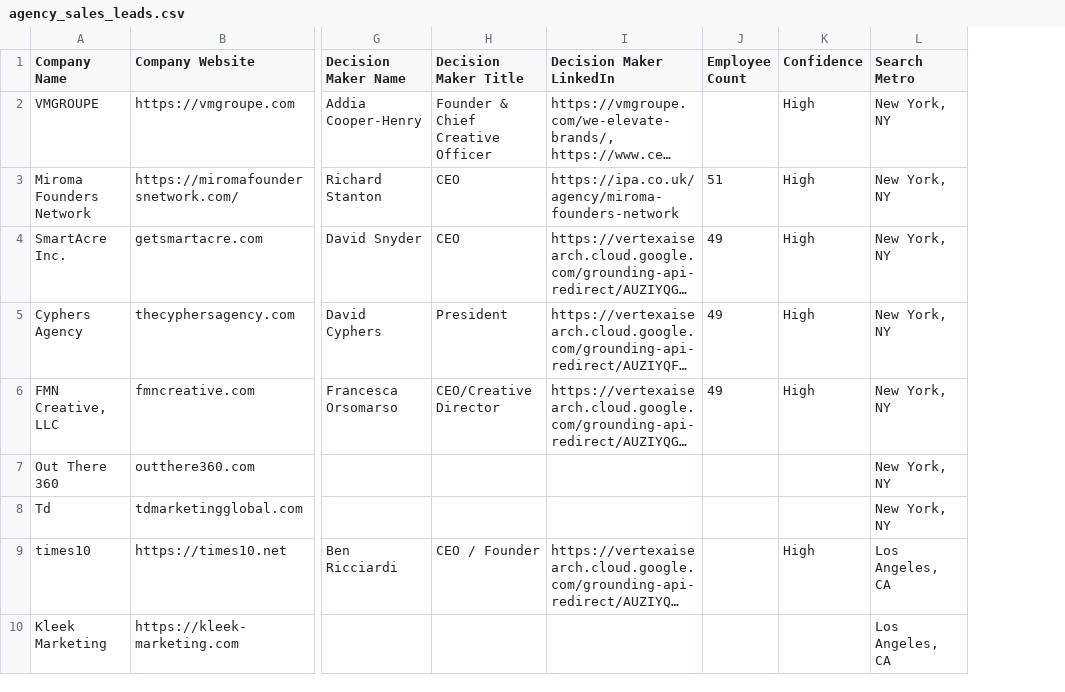
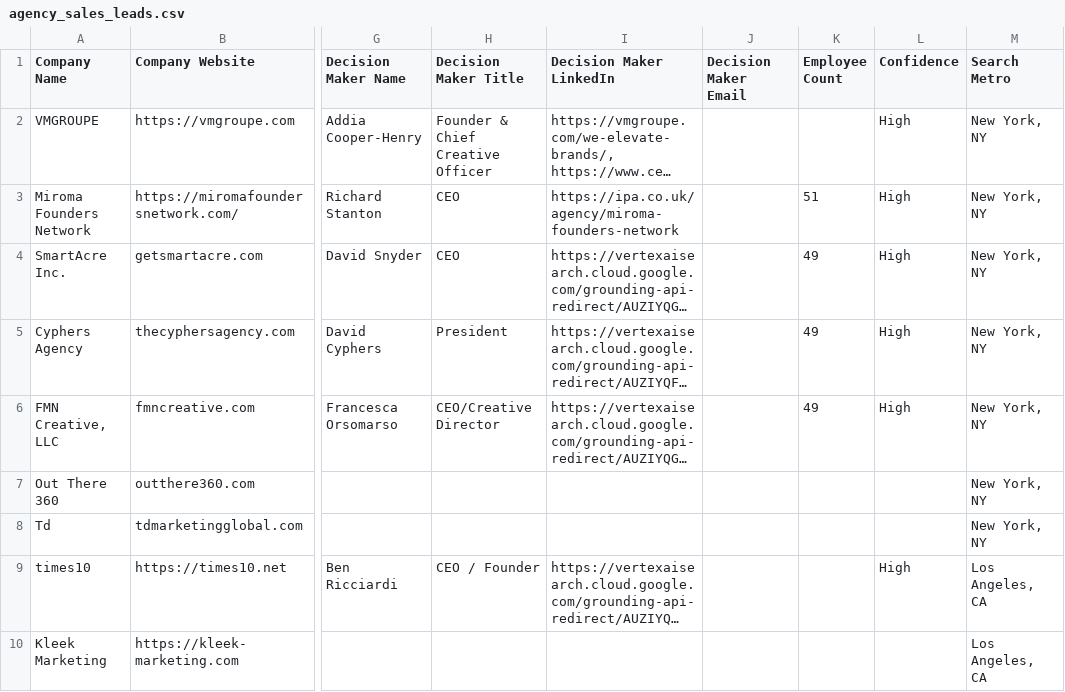
Before and after one commit to igupta1/personal-website, a CSV file: AgencySalesDiscovery/output/agency_sales_leads.csv, drawn as a sheet; only a part is shown, gaps mark what is left out; long unchanged cells end in …; the diff covers the shown part only; the diff names each change by its address in the sheet, - before the commit and + after, or states it on an @@ line.

```diff
--- a/AgencySalesDiscovery/output/agency_sales_leads.csv
+++ b/AgencySalesDiscovery/output/agency_sales_leads.csv
+column J (Decision Maker Email), empty
```
Also changed, not shown: 2 added rows elsewhere in this file, 9 other files.
